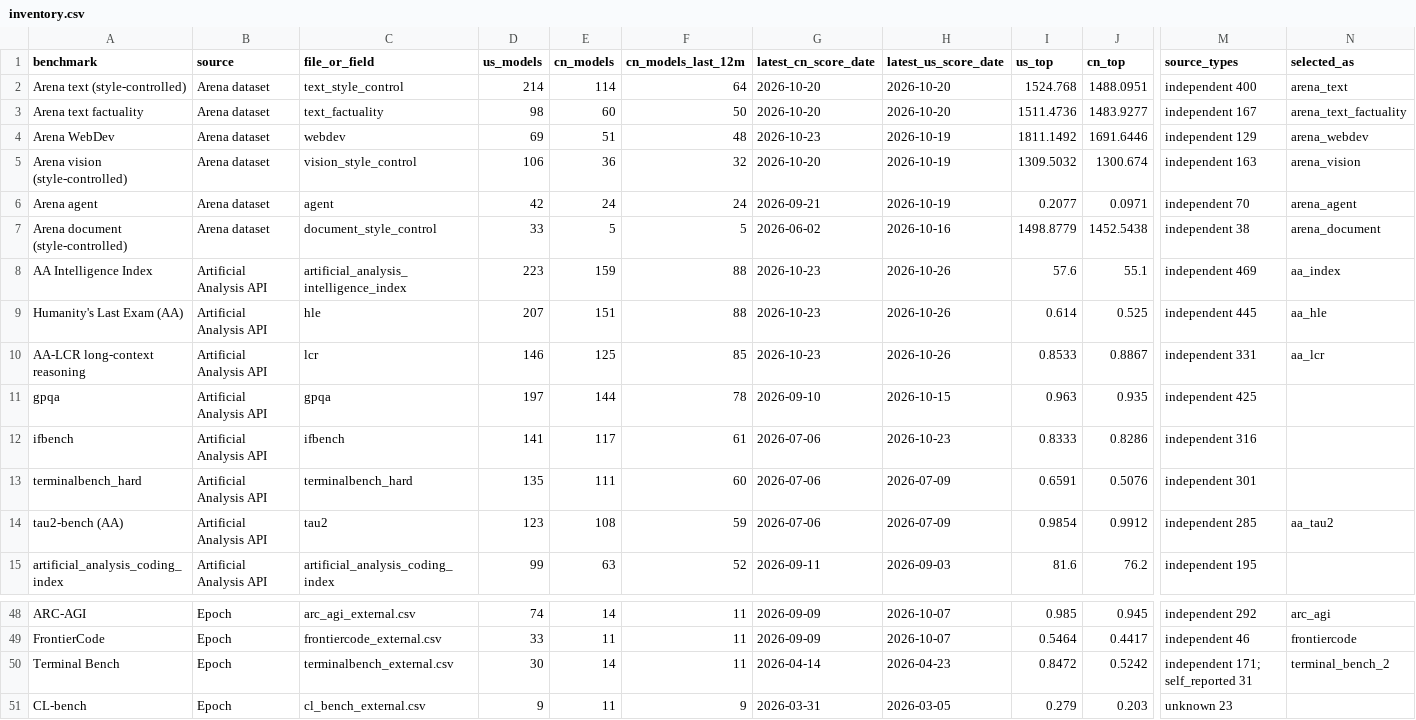
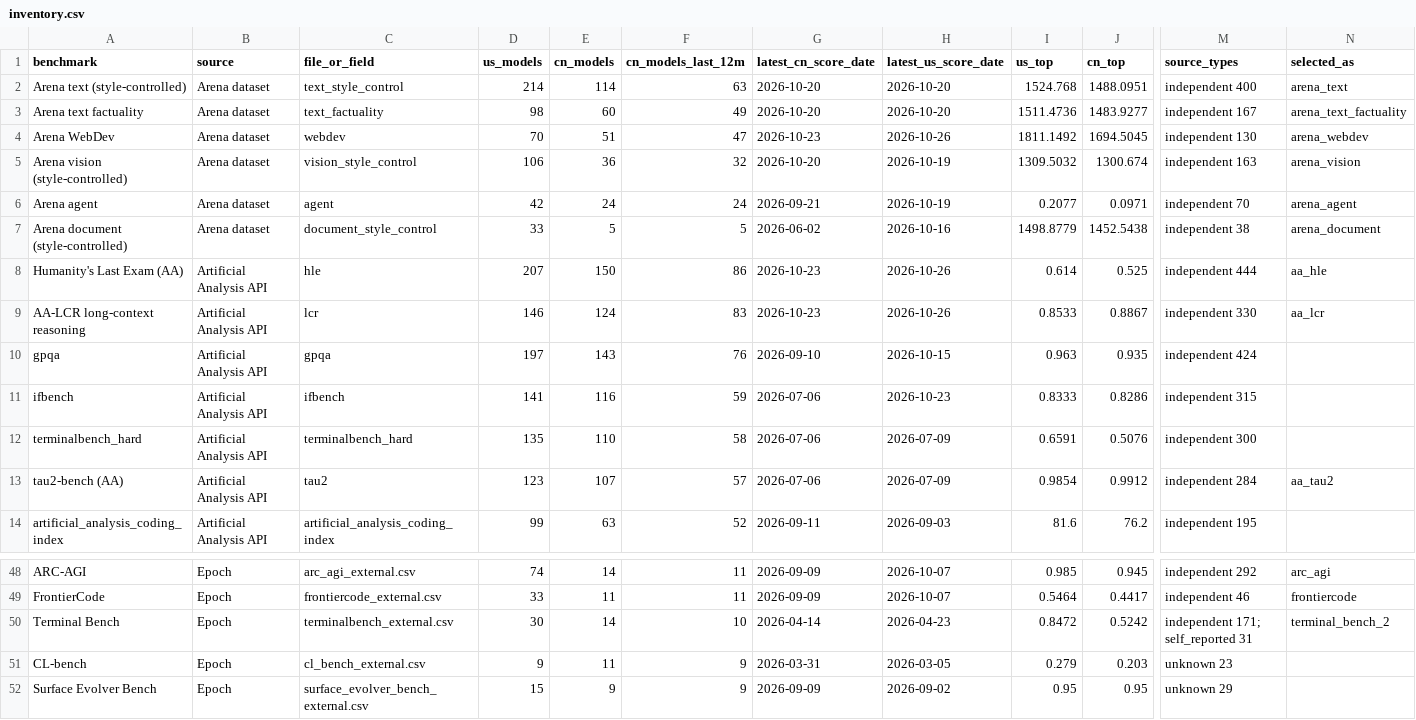
Before and after one commit to JackZamora1/us-china-ai-gap, a CSV file: data/inventory.csv, drawn as a sheet; only a part is shown, gaps mark what is left out; the shorter side is filled out with more unchanged rows; removed rows and columns are numbered as before the commit, all else as after; rows hold the shown columns only; the diff covers the shown part only; the diff names each change by its address in the sheet, - before the commit and + after, or states it on an @@ line.

```diff
--- a/data/inventory.csv
+++ b/data/inventory.csv
-F2 (cn_models_last_12m): 64
+F2 (cn_models_last_12m): 63
-F3 (cn_models_last_12m): 50
+F3 (cn_models_last_12m): 49
-D4 (us_models): 69
+D4 (us_models): 70
-F4 (cn_models_last_12m): 48
+F4 (cn_models_last_12m): 47
-H4 (latest_us_score_date): 2026-10-19
+H4 (latest_us_score_date): 2026-10-26
-J4 (cn_top): 1691.6446
+J4 (cn_top): 1694.5045
-M4 (source_types): independent 129
+M4 (source_types): independent 130
-row 8: AA Intelligence Index | Artificial Analysis API | artificial_analysis_intelligence_index | 223 | 159 | 88 | 2026-10-23 | 2026-10-26 | 57.6 | 55.1 | independent 469 | aa_index
-E8 (cn_models): 151
+E8 (cn_models): 150
-F8 (cn_models_last_12m): 88
+F8 (cn_models_last_12m): 86
-M8 (source_types): independent 445
+M8 (source_types): independent 444
-E9 (cn_models): 125
+E9 (cn_models): 124
-F9 (cn_models_last_12m): 85
+F9 (cn_models_last_12m): 83
-M9 (source_types): independent 331
+M9 (source_types): independent 330
-E10 (cn_models): 144
+E10 (cn_models): 143
-F10 (cn_models_last_12m): 78
+F10 (cn_models_last_12m): 76
-M10 (source_types): independent 425
+M10 (source_types): independent 424
-E11 (cn_models): 117
+E11 (cn_models): 116
-F11 (cn_models_last_12m): 61
+F11 (cn_models_last_12m): 59
-M11 (source_types): independent 316
+M11 (source_types): independent 315
-E12 (cn_models): 111
+E12 (cn_models): 110
-F12 (cn_models_last_12m): 60
+F12 (cn_models_last_12m): 58
-M12 (source_types): independent 301
+M12 (source_types): independent 300
-E13 (cn_models): 108
+E13 (cn_models): 107
-F13 (cn_models_last_12m): 59
+F13 (cn_models_last_12m): 57
-M13 (source_types): independent 285
+M13 (source_types): independent 284
-F50 (cn_models_last_12m): 11
+F50 (cn_models_last_12m): 10
```
Also changed, not shown: 1 added row and 34 edited cells elsewhere in this file, data/benchmarks.csv, data/models.csv, 4 other files.
